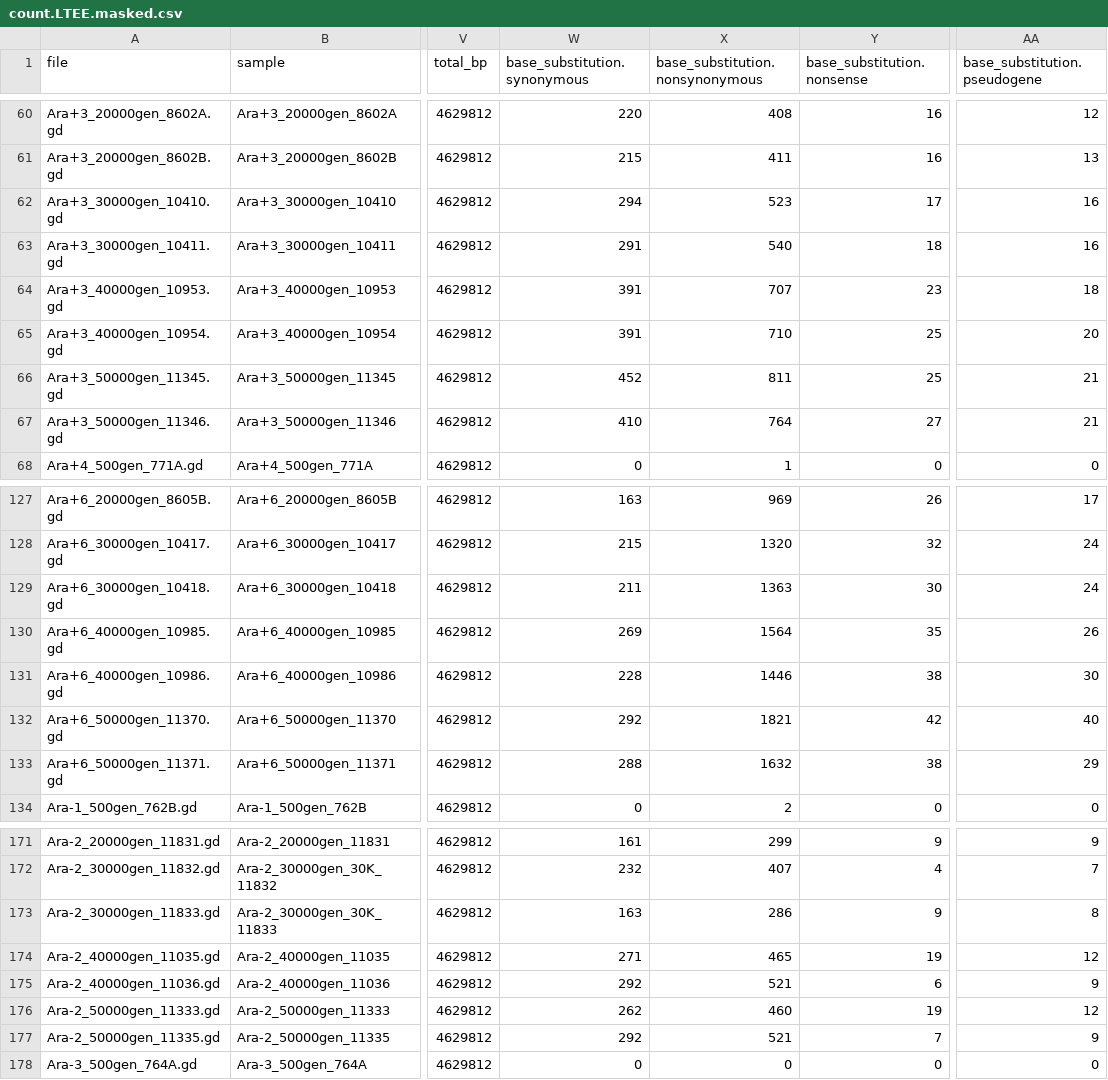
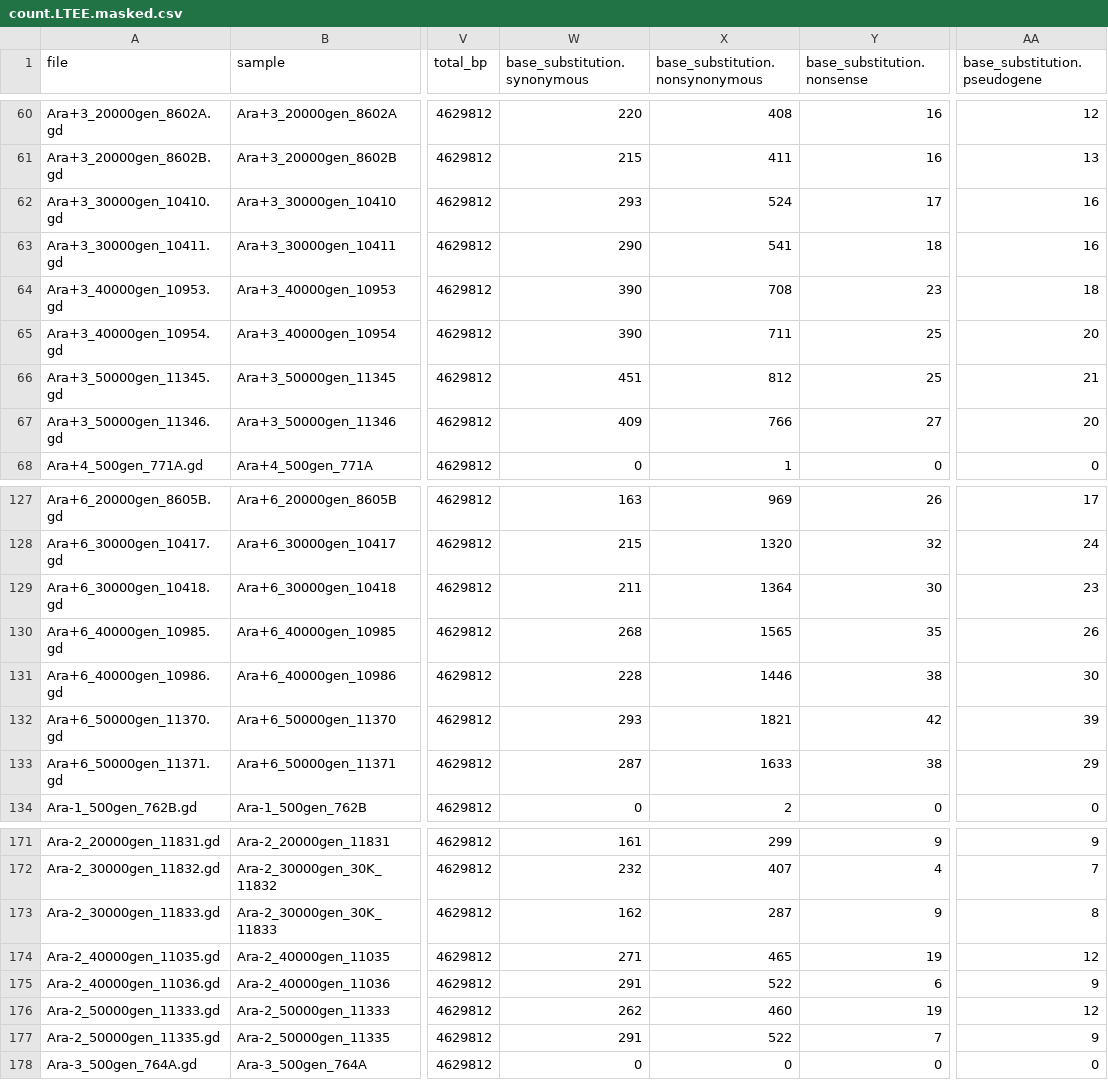
Before and after one commit to barricklab/LTEE-Ecoli, a CSV file: summary/count.LTEE.masked.csv, drawn as a sheet; only a part is shown, gaps mark what is left out; the diff covers the shown part only; the diff names each change by its address in the sheet, - before the commit and + after, or states it on an @@ line.

```diff
--- a/summary/count.LTEE.masked.csv
+++ b/summary/count.LTEE.masked.csv
-W62 (base_substitution.synonymous): 294
+W62 (base_substitution.synonymous): 293
-X62 (base_substitution.nonsynonymous): 523
+X62 (base_substitution.nonsynonymous): 524
-W63 (base_substitution.synonymous): 291
+W63 (base_substitution.synonymous): 290
-X63 (base_substitution.nonsynonymous): 540
+X63 (base_substitution.nonsynonymous): 541
-W64:W65 (base_substitution.synonymous): 391
+W64:W65 (base_substitution.synonymous): 390
-X64 (base_substitution.nonsynonymous): 707
+X64 (base_substitution.nonsynonymous): 708
-X65 (base_substitution.nonsynonymous): 710
+X65 (base_substitution.nonsynonymous): 711
-W66 (base_substitution.synonymous): 452
+W66 (base_substitution.synonymous): 451
-X66 (base_substitution.nonsynonymous): 811
+X66 (base_substitution.nonsynonymous): 812
-W67 (base_substitution.synonymous): 410
+W67 (base_substitution.synonymous): 409
-X67 (base_substitution.nonsynonymous): 764
+X67 (base_substitution.nonsynonymous): 766
-AA67 (base_substitution.pseudogene): 21
+AA67 (base_substitution.pseudogene): 20
-X129 (base_substitution.nonsynonymous): 1363
+X129 (base_substitution.nonsynonymous): 1364
-AA129 (base_substitution.pseudogene): 24
+AA129 (base_substitution.pseudogene): 23
-W130 (base_substitution.synonymous): 269
+W130 (base_substitution.synonymous): 268
-X130 (base_substitution.nonsynonymous): 1564
+X130 (base_substitution.nonsynonymous): 1565
-W132 (base_substitution.synonymous): 292
+W132 (base_substitution.synonymous): 293
-AA132 (base_substitution.pseudogene): 40
+AA132 (base_substitution.pseudogene): 39
-W133 (base_substitution.synonymous): 288
+W133 (base_substitution.synonymous): 287
-X133 (base_substitution.nonsynonymous): 1632
+X133 (base_substitution.nonsynonymous): 1633
-W173 (base_substitution.synonymous): 163
+W173 (base_substitution.synonymous): 162
-X173 (base_substitution.nonsynonymous): 286
+X173 (base_substitution.nonsynonymous): 287
-W175 (base_substitution.synonymous): 292
+W175 (base_substitution.synonymous): 291
-X175 (base_substitution.nonsynonymous): 521
+X175 (base_substitution.nonsynonymous): 522
-W177 (base_substitution.synonymous): 292
+W177 (base_substitution.synonymous): 291
-X177 (base_substitution.nonsynonymous): 521
+X177 (base_substitution.nonsynonymous): 522
```
Also changed, not shown: 6 edited cells elsewhere in this file, summary/count.LTEE.masked.no_IS_adjacent.csv, 1 other file.
